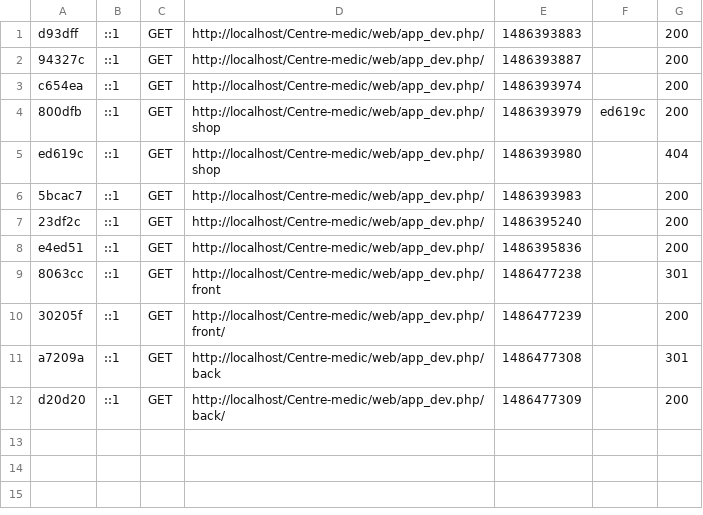
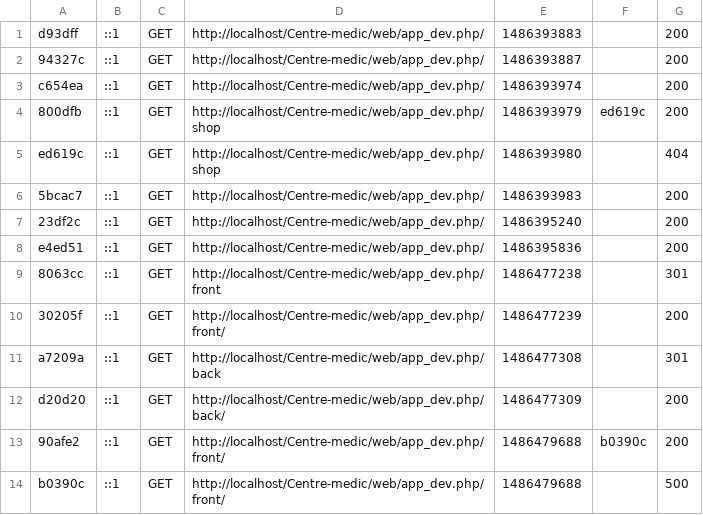
Before and after one commit to ivanixmaxpro/Centre-medic, a CSV file: var/cache/dev/profiler/index.csv, drawn as a sheet; the diff names each change by its address in the sheet, - before the commit and + after, or states it on an @@ line.

```diff
--- a/var/cache/dev/profiler/index.csv
+++ b/var/cache/dev/profiler/index.csv
+row 13: 90afe2 | ::1 | GET | http://localhost/Centre-medic/web/app_dev.php/front/ | 1486479688 | b0390c | 200
+row 14: b0390c | ::1 | GET | http://localhost/Centre-medic/web/app_dev.php/front/ | 1486479688 |  | 500
```
Also changed, not shown: 46 other files.
